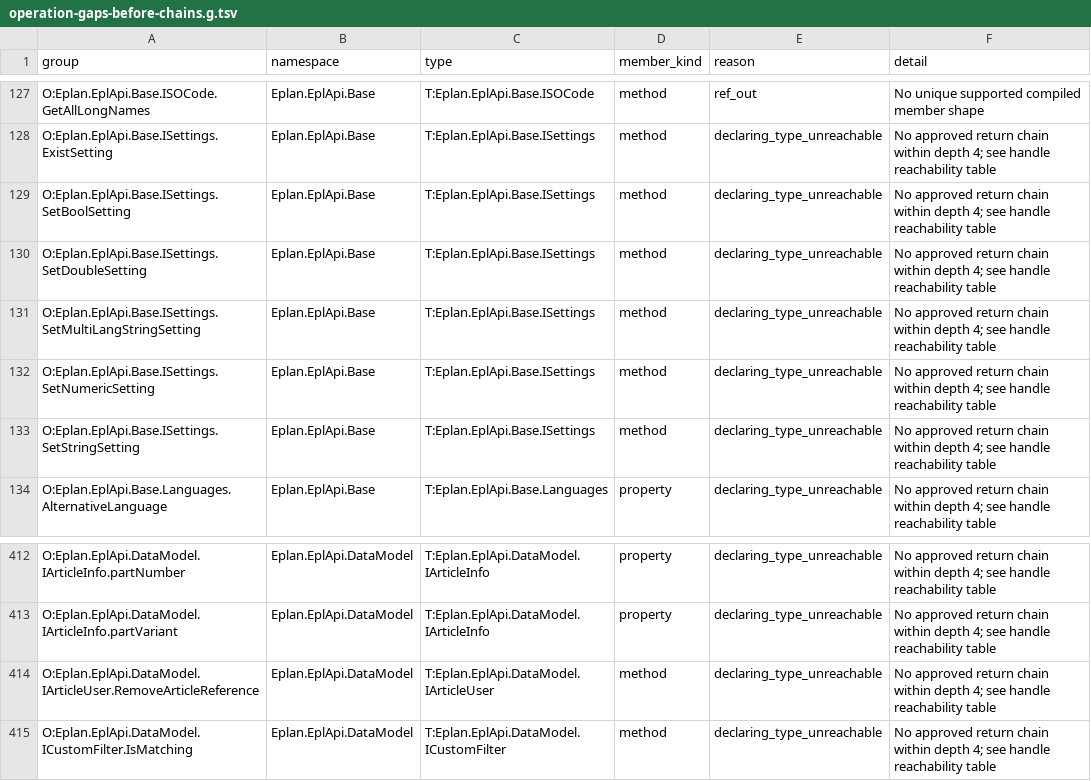
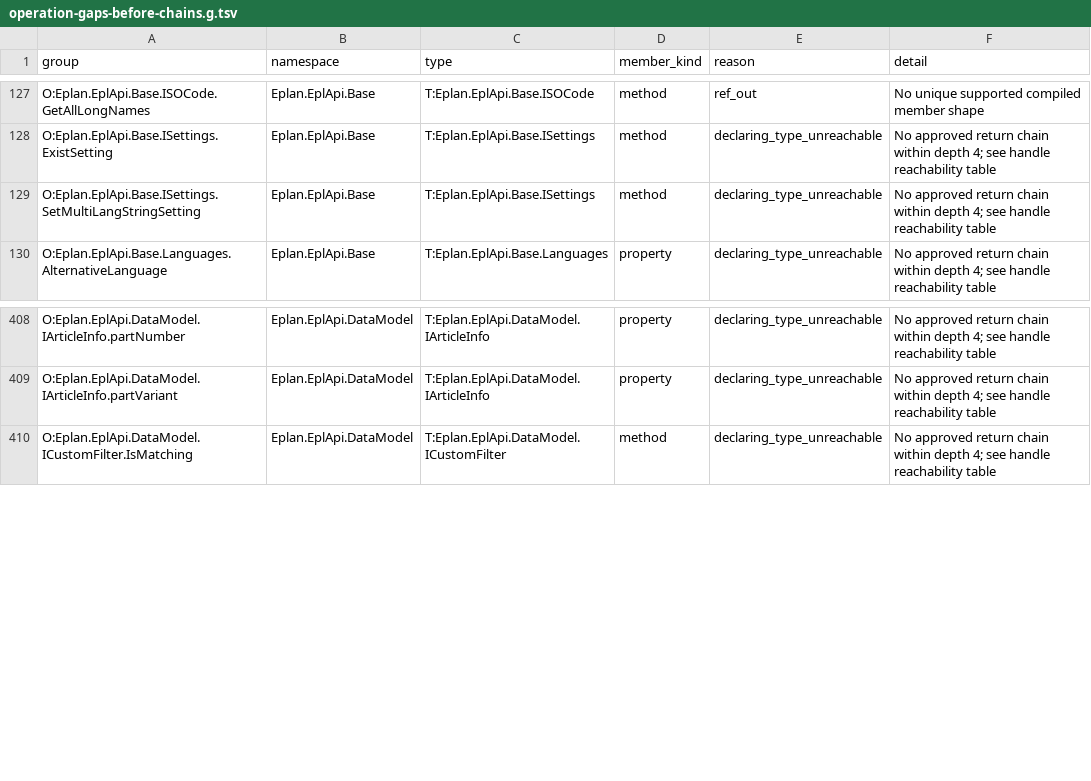
Before and after one commit to asckye/eplan-mcp, a TSV file: catalog/mapping/operation-gaps-before-chains.g.tsv, drawn as a sheet; only a part is shown, gaps mark what is left out.

Commit message:
feat(tools): open indexed scalar settings writes in eplan_api_try
ADR-0059 step 3b. Settings and ProjectSettings Set{Bool,Double,Numeric,
String}Setting with an index become api_try writes. A USER or STATION
value is read back and restored at once; a PROJECT value of the scratch
project stays and returns its previous value, because EPLAN cannot undo
a settings write (A144). The approval text names the scope.

```diff
--- a/catalog/mapping/operation-gaps-before-chains.g.tsv
+++ b/catalog/mapping/operation-gaps-before-chains.g.tsv
@@ -128,7 +128,3 @@ O:Eplan.EplApi.Base.ISOCode.GetAllLongNames	Eplan.EplApi.Base	T:Eplan.EplApi.Bas
 O:Eplan.EplApi.Base.ISettings.ExistSetting	Eplan.EplApi.Base	T:Eplan.EplApi.Base.ISettings	method	declaring_type_unreachable	No approved return chain within depth 4; see handle reachability table
-O:Eplan.EplApi.Base.ISettings.SetBoolSetting	Eplan.EplApi.Base	T:Eplan.EplApi.Base.ISettings	method	declaring_type_unreachable	No approved return chain within depth 4; see handle reachability table
-O:Eplan.EplApi.Base.ISettings.SetDoubleSetting	Eplan.EplApi.Base	T:Eplan.EplApi.Base.ISettings	method	declaring_type_unreachable	No approved return chain within depth 4; see handle reachability table
 O:Eplan.EplApi.Base.ISettings.SetMultiLangStringSetting	Eplan.EplApi.Base	T:Eplan.EplApi.Base.ISettings	method	declaring_type_unreachable	No approved return chain within depth 4; see handle reachability table
-O:Eplan.EplApi.Base.ISettings.SetNumericSetting	Eplan.EplApi.Base	T:Eplan.EplApi.Base.ISettings	method	declaring_type_unreachable	No approved return chain within depth 4; see handle reachability table
-O:Eplan.EplApi.Base.ISettings.SetStringSetting	Eplan.EplApi.Base	T:Eplan.EplApi.Base.ISettings	method	declaring_type_unreachable	No approved return chain within depth 4; see handle reachability table
 O:Eplan.EplApi.Base.Languages.AlternativeLanguage	Eplan.EplApi.Base	T:Eplan.EplApi.Base.Languages	property	declaring_type_unreachable	No approved return chain within depth 4; see handle reachability table
@@ -413,3 +409,2 @@ O:Eplan.EplApi.DataModel.IArticleInfo.partNumber	Eplan.EplApi.DataModel	T:Eplan.
 O:Eplan.EplApi.DataModel.IArticleInfo.partVariant	Eplan.EplApi.DataModel	T:Eplan.EplApi.DataModel.IArticleInfo	property	declaring_type_unreachable	No approved return chain within depth 4; see handle reachability table
-O:Eplan.EplApi.DataModel.IArticleUser.RemoveArticleReference	Eplan.EplApi.DataModel	T:Eplan.EplApi.DataModel.IArticleUser	method	declaring_type_unreachable	No approved return chain within depth 4; see handle reachability table
 O:Eplan.EplApi.DataModel.ICustomFilter.IsMatching	Eplan.EplApi.DataModel	T:Eplan.EplApi.DataModel.ICustomFilter	method	declaring_type_unreachable	No approved return chain within depth 4; see handle reachability table
```
Also changed, not shown: catalog/api-try-handle-reachability.g.tsv, catalog/api-try.g.tsv, 16 other files.
